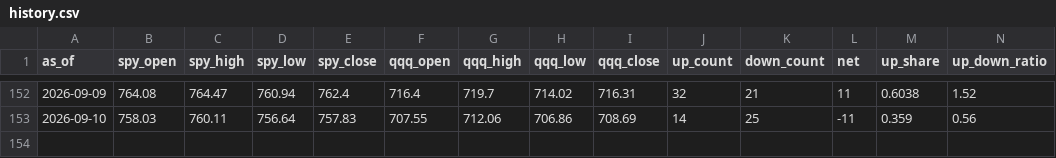
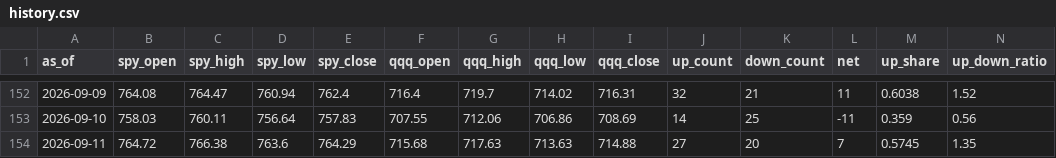
Before and after one commit to ebappel/20_scan, a CSV file: output/history.csv, drawn as a sheet; only a part is shown, gaps mark what is left out.

```diff
--- a/output/history.csv
+++ b/output/history.csv
@@ -153 +153,2 @@ as_of,spy_open,spy_high,spy_low,spy_close,qqq_open,qqq_high,qqq_low,qqq_close,up
 2026-09-10,758.03,760.11,756.64,757.83,707.55,712.06,706.86,708.69,14,25,-11,0.359,0.56
+2026-09-11,764.72,766.38,763.6,764.29,715.68,717.63,713.63,714.88,27,20,7,0.5745,1.35
```
Also changed, not shown: output/latest_down.csv, output/latest_up.csv, 1 other file.
